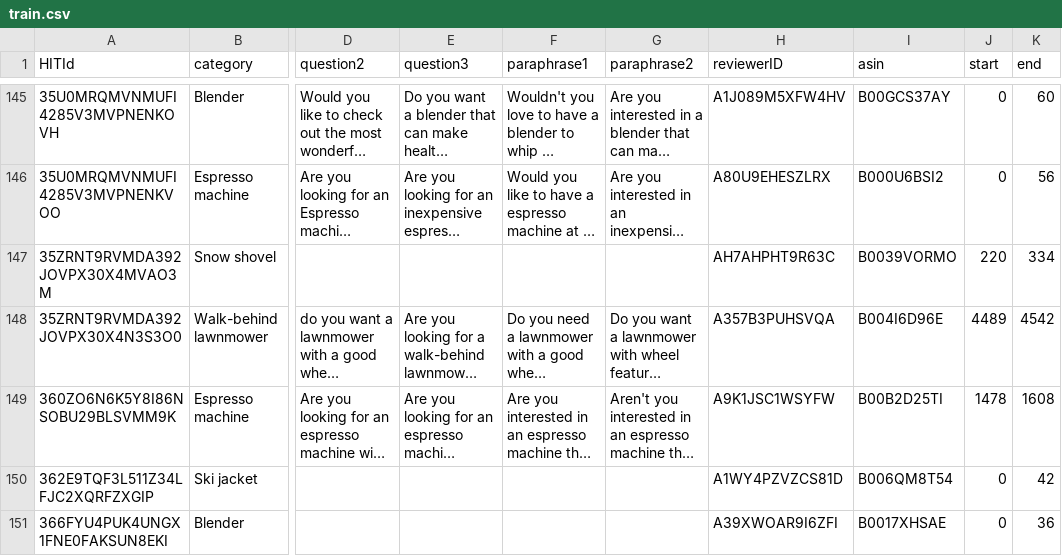
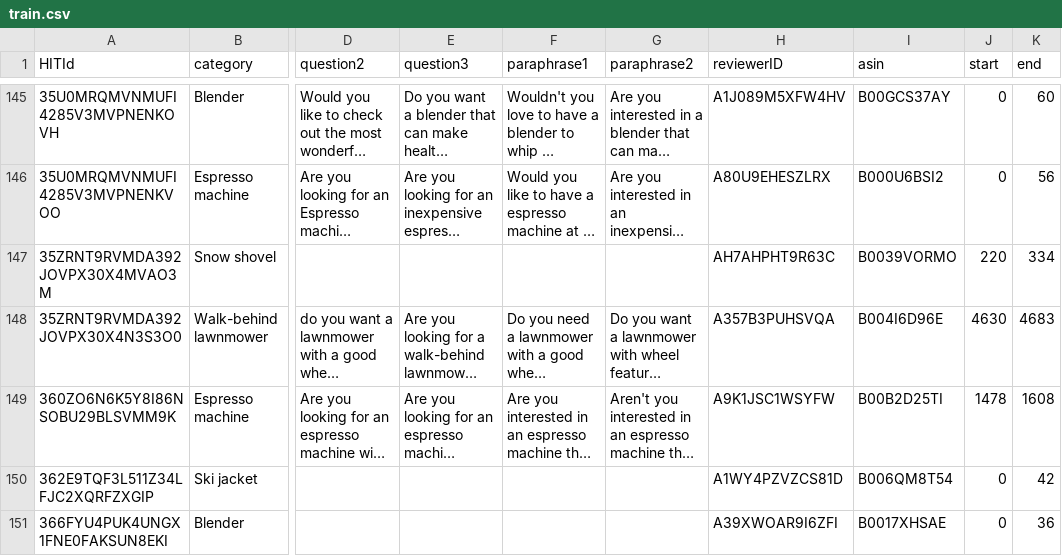
Before and after one commit to iai-group/recsys2021-crs-questions, a CSV file: dataset/train.csv, drawn as a sheet; only a part is shown, gaps mark what is left out; long unchanged cells end in …; the diff names each change by its address in the sheet, - before the commit and + after, or states it on an @@ line.

Commit message:
Add make_dataset script (#1)

```diff
--- a/dataset/train.csv
+++ b/dataset/train.csv
-J148 (start): 4489
+J148 (start): 4630
-K148 (end): 4542
+K148 (end): 4683
```
Also changed, not shown: 4 other files.
